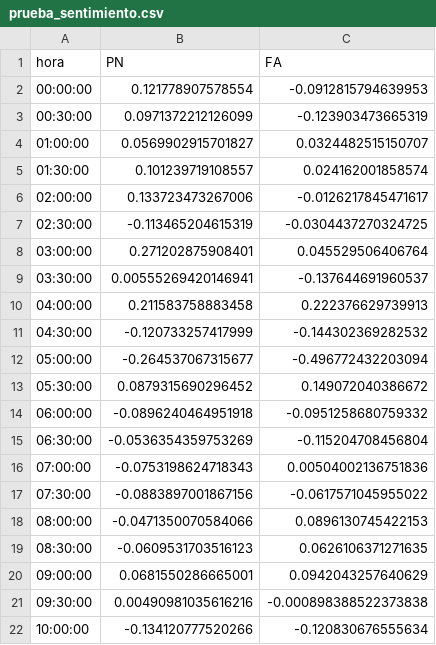
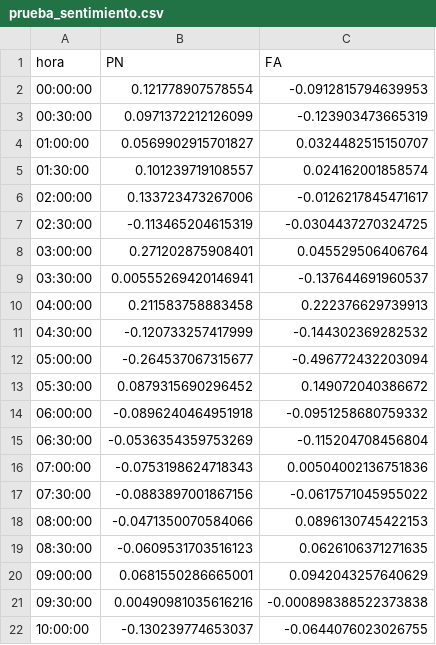
Before and after one commit to verdierdiego/analisis-sentimientos, a CSV file: balotaje/Actualizacion_Graficos/prueba_sentimiento.csv, drawn as a sheet.

Commit message:
hora actualizada 10:05:19

```diff
--- a/balotaje/Actualizacion_Graficos/prueba_sentimiento.csv
+++ b/balotaje/Actualizacion_Graficos/prueba_sentimiento.csv
@@ -21,2 +21,2 @@ hora,PN,FA
 09:30:00,0.00490981035616216,-0.000898388522373838
-10:00:00,-0.134120777520266,-0.120830676555634
+10:00:00,-0.130239774653037,-0.0644076023026755
```
Also changed, not shown: balotaje/Actualizacion_Graficos/hashtags_balotaje.csv, balotaje/Actualizacion_Graficos/menciones_balotaje.csv, 7 other files.
